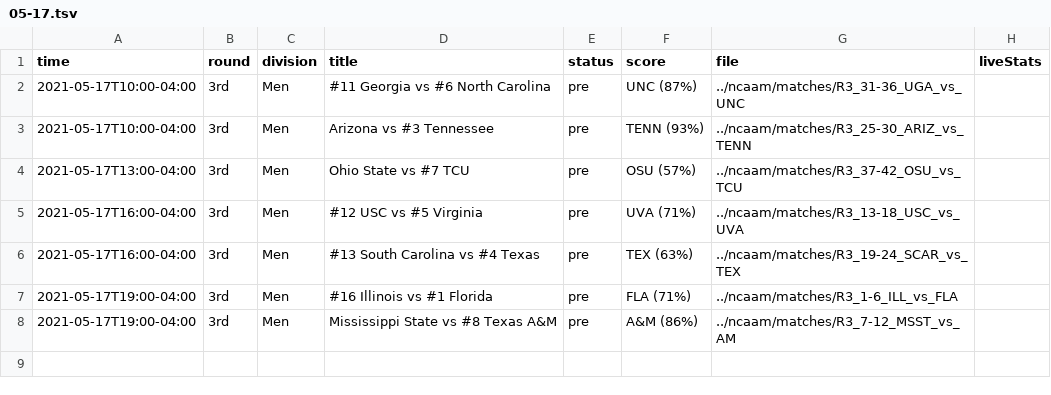
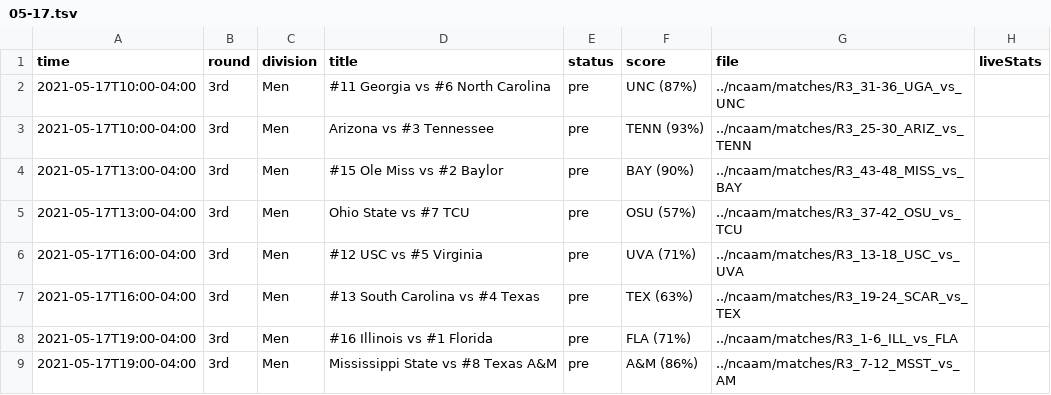
Before and after one commit to slam10s/may-madness, a TSV file: data/2020-21/schedule/05-17.tsv, drawn as a sheet; the diff names each change by its address in the sheet, - before the commit and + after, or states it on an @@ line.

```diff
--- a/data/2020-21/schedule/05-17.tsv
+++ b/data/2020-21/schedule/05-17.tsv
+row 4: 2021-05-17T13:00-04:00 | 3rd | Men | #15 Ole Miss vs #2 Baylor | pre | BAY (90%) | ../ncaam/matches/R3_43-48_MISS_vs_BAY
```
Also changed, not shown: data/2020-21/ncaam/predictions.tsv, data/2020-21/ncaam/schedule.tsv, 7 other files.
